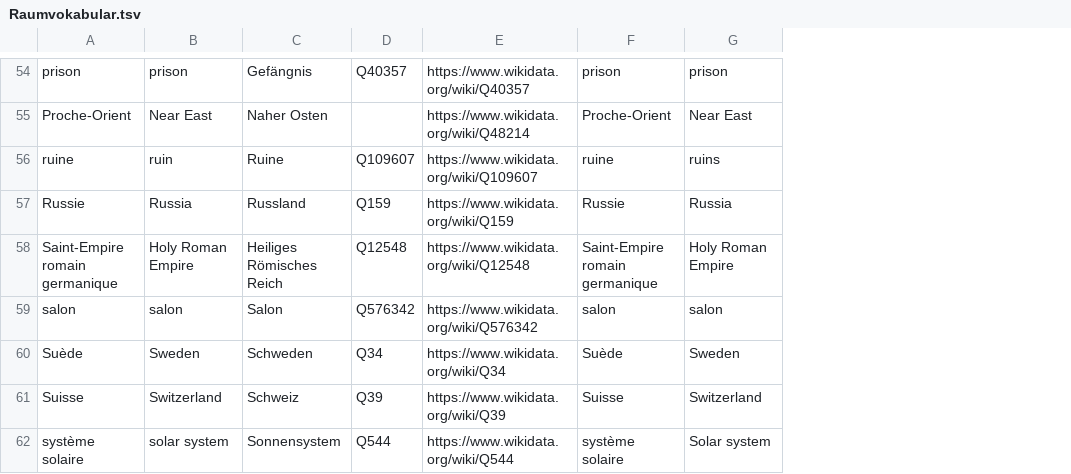
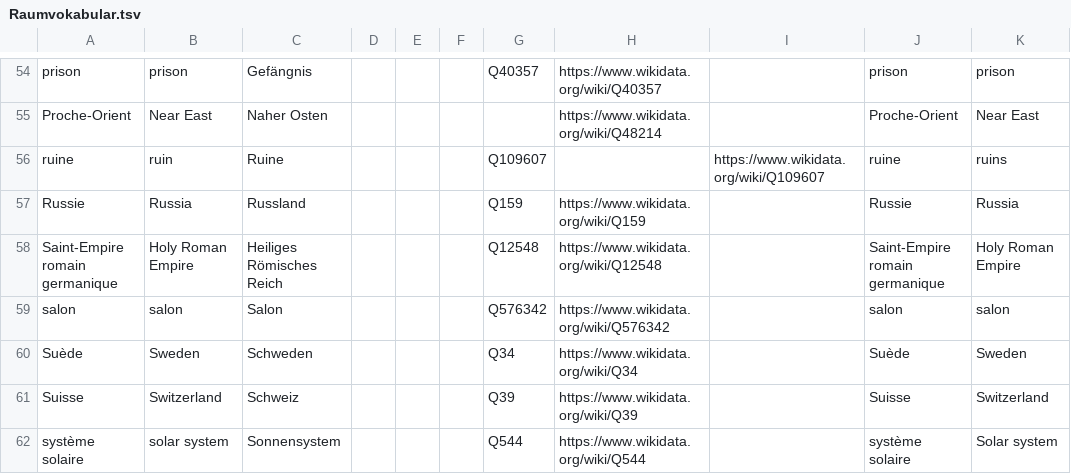
Before and after one commit to MiMoText/Wikibase-Bot, a TSV file: data/Raumvokabular.tsv, drawn as a sheet; only a part is shown, gaps mark what is left out; addresses are those after the commit; the diff covers the shown part only; the diff names each change by its address in the sheet, - before the commit and + after, or states it on an @@ line.

```diff
--- a/data/Raumvokabular.tsv
+++ b/data/Raumvokabular.tsv
+column D, empty
+column E, empty
+column F, empty
+column I, row 56: https://www.wikidata.org/wiki/Q109607
-H56: https://www.wikidata.org/wiki/Q109607
+H56: (empty)
```
Also changed, not shown: 2 added rows, 2 removed rows and 8 edited cells elsewhere in this file.
